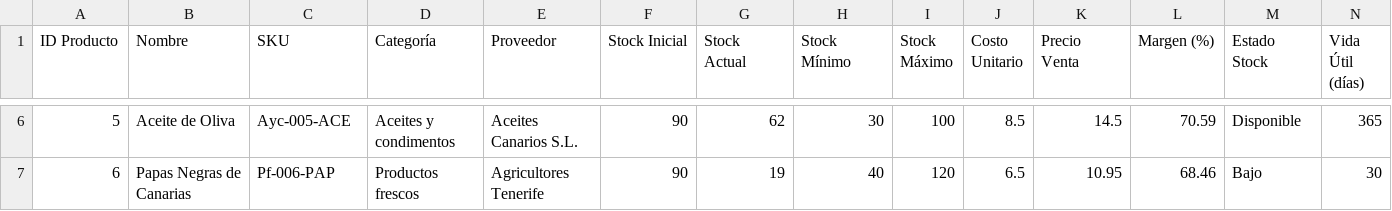
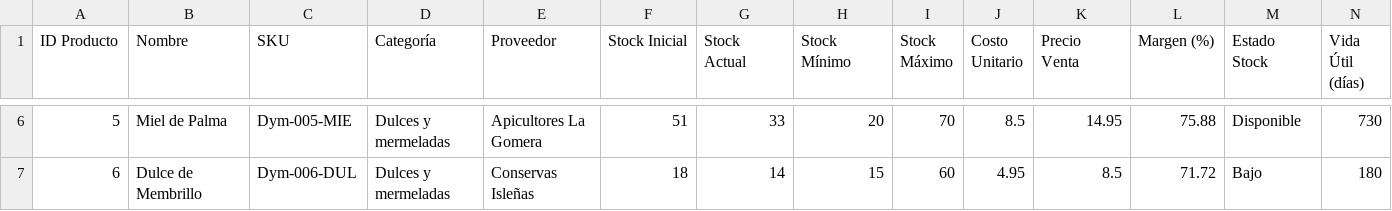
Before and after one commit to Mariadelmardp/shoponline, a CSV file: data/inventory_data.csv, drawn as a sheet; only a part is shown, gaps mark what is left out; the diff covers the shown part only.

```diff
--- a/data/inventory_data.csv
+++ b/data/inventory_data.csv
@@ -6,2 +6,2 @@ ID Producto,Nombre,SKU,Categoría,Proveedor,Stock Inicial,Stock Actual,Stock Mí
-5,Aceite de Oliva,Ayc-005-ACE,Aceites y condimentos,Aceites Canarios S.L.,90,62,30,100,8.5,14.5,70.59,Disponible,365
-6,Papas Negras de Canarias,Pf-006-PAP,Productos frescos,Agricultores Tenerife,90,19,40,120,6.5,10.95,68.46,Bajo,30
+5,Miel de Palma,Dym-005-MIE,Dulces y mermeladas,Apicultores La Gomera,51,33,20,70,8.5,14.95,75.88,Disponible,730
+6,Dulce de Membrillo,Dym-006-DUL,Dulces y mermeladas,Conservas Isleñas,18,14,15,60,4.95,8.5,71.72,Bajo,180
```
Also changed, not shown: 86 edited cells elsewhere in this file, data/campaigns_data.csv, data/clients_data.csv, 5 other files.
